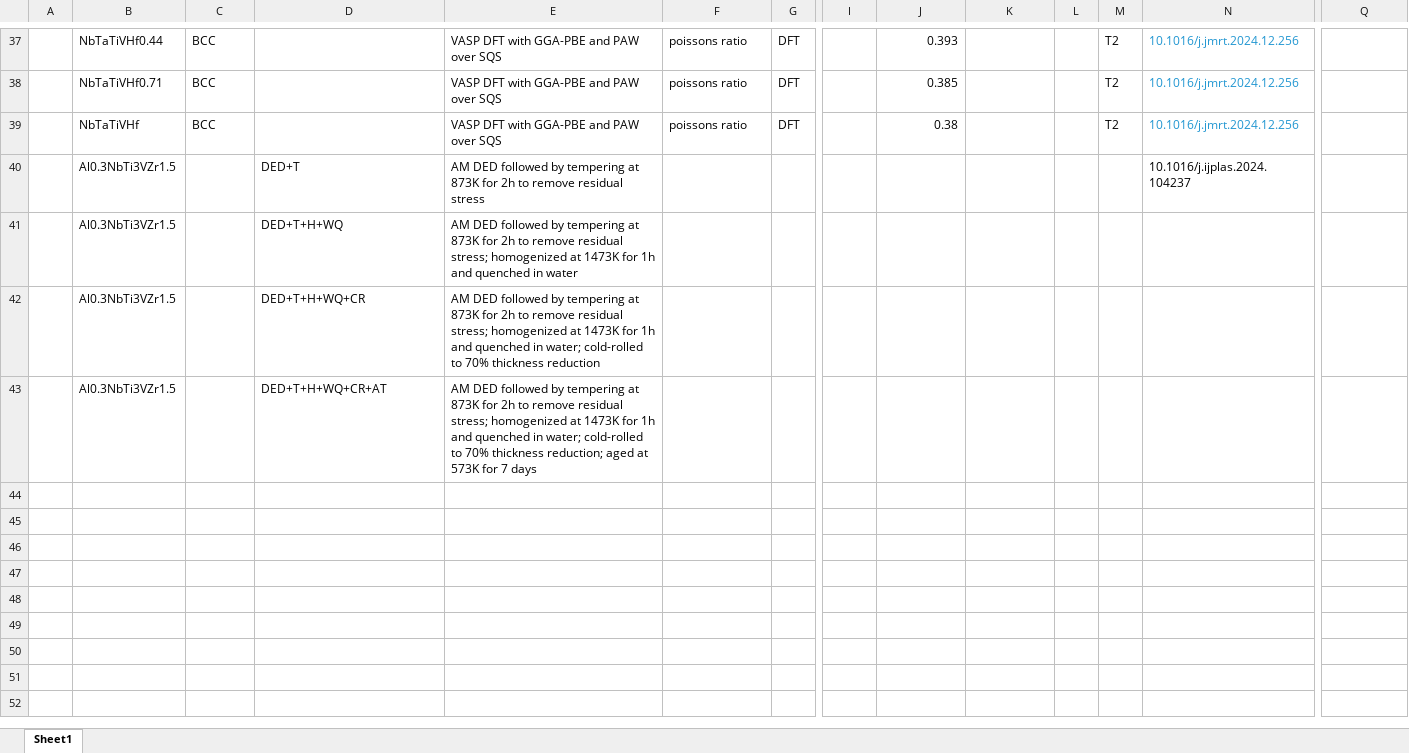
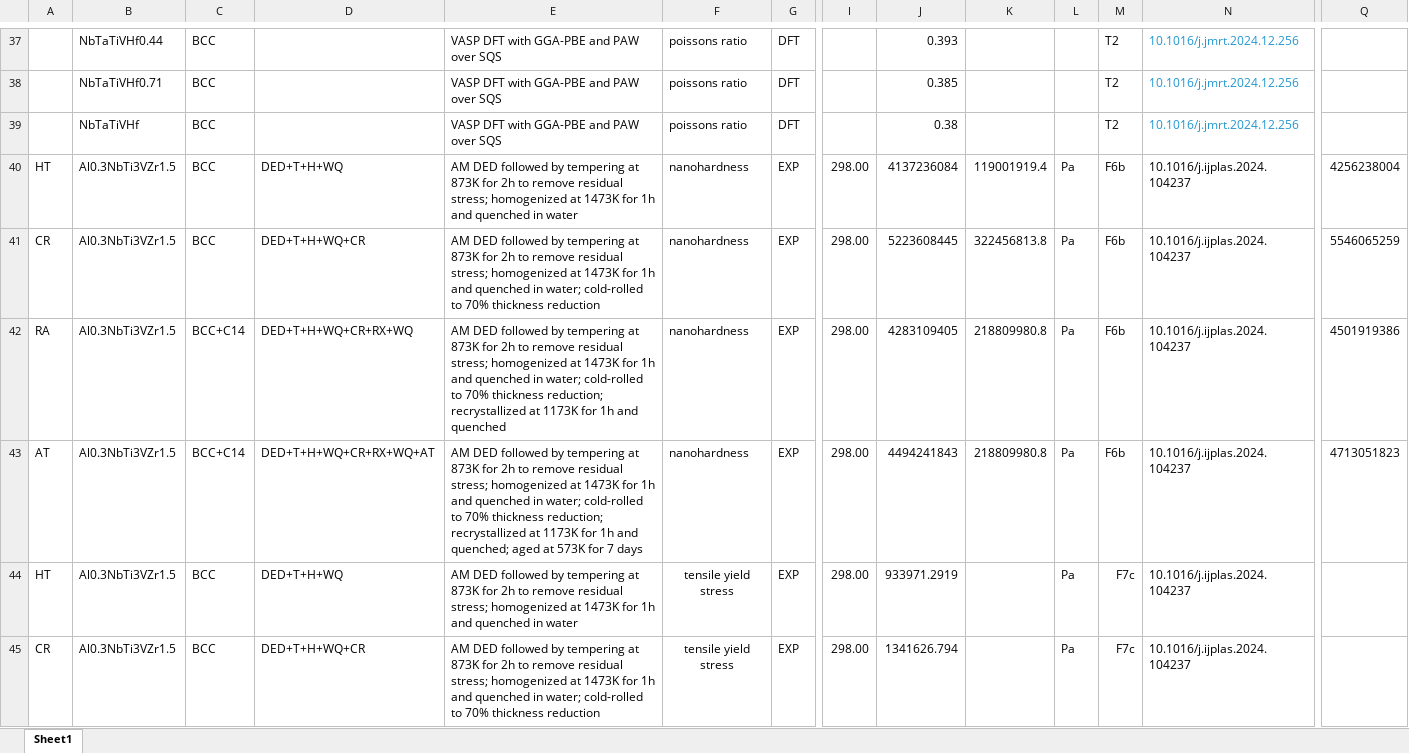
Before and after one commit to amkrajewski/ULTERA-contribute-amkrajewski, an Excel workbook: MiscSmallUploads_Jan2025.xlsx, sheet Sheet1, drawn as a sheet; only a part is shown, gaps mark what is left out; values as stored, in another font and other column widths than the file's, no borders; removed rows and columns are numbered as before the commit, all else as after; rows hold the shown columns only; the diff covers the shown part only; the diff names each change by its address in the sheet, - before the commit and + after, or states it on an @@ line.

Commit message:
- extracted data from `10.1016/j.ijplas.2024.104237`

```diff
--- a/MiscSmallUploads_Jan2025.xlsx (sheet Sheet1)
+++ b/MiscSmallUploads_Jan2025.xlsx (sheet Sheet1)
-row 40:  | Al0.3NbTi3VZr1.5 |  | DED+T | AM DED followed by tempering at 873K for 2h to remove residual stress |  |  |  |  |  |  |  | 10.1016/j.ijplas.2024.104237
-row 41:  | Al0.3NbTi3VZr1.5 |  | DED+T+H+WQ | AM DED followed by tempering at 873K for 2h to remove residual stress; homogenized at 1473K for 1h and quenched in water
-row 42:  | Al0.3NbTi3VZr1.5 |  | DED+T+H+WQ+CR | AM DED followed by tempering at 873K for 2h to remove residual stress; homogenized at 1473K for 1h and quenched in water; cold-rolled to 70% thickness reduction
-row 43:  | Al0.3NbTi3VZr1.5 |  | DED+T+H+WQ+CR+AT | AM DED followed by tempering at 873K for 2h to remove residual stress; homogenized at 1473K for 1h and quenched in water; cold-rolled to 70% thickness reduction; aged at 573K for 7 days
+row 40: HT | Al0.3NbTi3VZr1.5 | BCC | DED+T+H+WQ | AM DED followed by tempering at 873K for 2h to remove residual stress; homogenized at 1473K for 1h and quenched in water | nanohardness | EXP | 298.00 | 4137236084 | 119001919.4 | Pa | F6b | 10.1016/j.ijplas.2024.104237 | 4256238004
+row 41: CR | Al0.3NbTi3VZr1.5 | BCC | DED+T+H+WQ+CR | AM DED followed by tempering at 873K for 2h to remove residual stress; homogenized at 1473K for 1h and quenched in water; cold-rolled to 70% thickness reduction | nanohardness | EXP | 298.00 | 5223608445 | 322456813.8 | Pa | F6b | 10.1016/j.ijplas.2024.104237 | 5546065259
+row 42: RA | Al0.3NbTi3VZr1.5 | BCC+C14 | DED+T+H+WQ+CR+RX+WQ | AM DED followed by tempering at 873K for 2h to remove residual stress; homogenized at 1473K for 1h and quenched in water; cold-rolled to 70% thickness reduction; recrystallized at 1173K for 1h and quenched | nanohardness | EXP | 298.00 | 4283109405 | 218809980.8 | Pa | F6b | 10.1016/j.ijplas.2024.104237 | 4501919386
+row 43: AT | Al0.3NbTi3VZr1.5 | BCC+C14 | DED+T+H+WQ+CR+RX+WQ+AT | AM DED followed by tempering at 873K for 2h to remove residual stress; homogenized at 1473K for 1h and quenched in water; cold-rolled to 70% thickness reduction; recrystallized at 1173K for 1h and quenched; aged at 573K for 7 days | nanohardness | EXP | 298.00 | 4494241843 | 218809980.8 | Pa | F6b | 10.1016/j.ijplas.2024.104237 | 4713051823
+row 44: HT | Al0.3NbTi3VZr1.5 | BCC | DED+T+H+WQ | AM DED followed by tempering at 873K for 2h to remove residual stress; homogenized at 1473K for 1h and quenched in water | tensile yield stress | EXP | 298.00 | 933971.2919 |  | Pa | F7c | 10.1016/j.ijplas.2024.104237
+row 45: CR | Al0.3NbTi3VZr1.5 | BCC | DED+T+H+WQ+CR | AM DED followed by tempering at 873K for 2h to remove residual stress; homogenized at 1473K for 1h and quenched in water; cold-rolled to 70% thickness reduction | tensile yield stress | EXP | 298.00 | 1341626.794 |  | Pa | F7c | 10.1016/j.ijplas.2024.104237
```
Also changed, not shown: 10 added rows elsewhere in this sheet.
